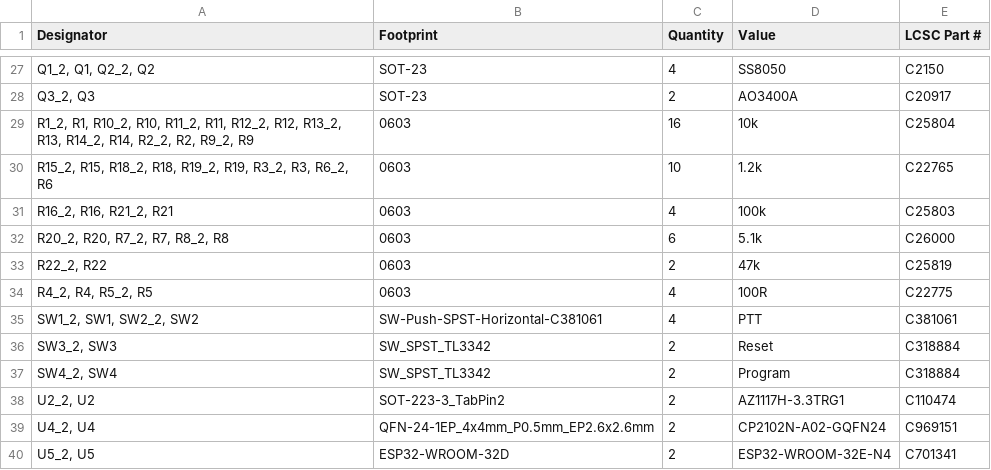
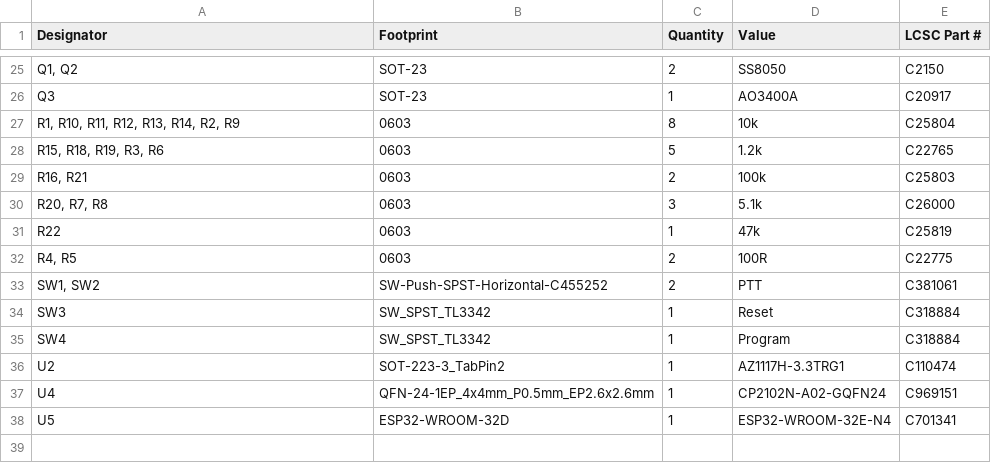
Before and after one commit to VanceVagell/kv4p-ht, a CSV file: pcb/KiCAD/kv4p-ht/production/bom.csv, drawn as a sheet; only a part is shown, gaps mark what is left out; the diff covers the shown part only.

```diff
--- a/pcb/KiCAD/kv4p-ht/production/bom.csv
+++ b/pcb/KiCAD/kv4p-ht/production/bom.csv
@@ -27,14 +25,14 @@
-"Q1_2, Q1, Q2_2, Q2",SOT-23,4,SS8050,C2150
-"Q3_2, Q3",SOT-23,2,AO3400A,C20917
-"R1_2, R1, R10_2, R10, R11_2, R11, R12_2, R12, R13_2, R13, R14_2, R14, R2_2, R2, R9_2, R9",0603,16,10k,C25804
-"R15_2, R15, R18_2, R18, R19_2, R19, R3_2, R3, R6_2, R6",0603,10,1.2k,C22765
-"R16_2, R16, R21_2, R21",0603,4,100k,C25803
-"R20_2, R20, R7_2, R7, R8_2, R8",0603,6,5.1k,C26000
-"R22_2, R22",0603,2,47k,C25819
-"R4_2, R4, R5_2, R5",0603,4,100R,C22775
-"SW1_2, SW1, SW2_2, SW2",SW-Push-SPST-Horizontal-C381061,4,PTT,C381061
-"SW3_2, SW3",SW_SPST_TL3342,2,Reset,C318884
-"SW4_2, SW4",SW_SPST_TL3342,2,Program,C318884
-"U2_2, U2",SOT-223-3_TabPin2,2,AZ1117H-3.3TRG1,C110474
-"U4_2, U4",QFN-24-1EP_4x4mm_P0.5mm_EP2.6x2.6mm,2,CP2102N-A02-GQFN24,C969151
-"U5_2, U5",ESP32-WROOM-32D,2,ESP32-WROOM-32E-N4,C701341
+"Q1, Q2",SOT-23,2,SS8050,C2150
+Q3,SOT-23,1,AO3400A,C20917
+"R1, R10, R11, R12, R13, R14, R2, R9",0603,8,10k,C25804
+"R15, R18, R19, R3, R6",0603,5,1.2k,C22765
+"R16, R21",0603,2,100k,C25803
+"R20, R7, R8",0603,3,5.1k,C26000
+R22,0603,1,47k,C25819
+"R4, R5",0603,2,100R,C22775
+"SW1, SW2",SW-Push-SPST-Horizontal-C455252,2,PTT,C381061
+SW3,SW_SPST_TL3342,1,Reset,C318884
+SW4,SW_SPST_TL3342,1,Program,C318884
+U2,SOT-223-3_TabPin2,1,AZ1117H-3.3TRG1,C110474
+U4,QFN-24-1EP_4x4mm_P0.5mm_EP2.6x2.6mm,1,CP2102N-A02-GQFN24,C969151
+U5,ESP32-WROOM-32D,1,ESP32-WROOM-32E-N4,C701341
```
Also changed, not shown: 1 added row, 3 removed rows and 44 edited cells elsewhere in this file, pcb/KiCAD/kv4p-ht/production/designators.csv, pcb/KiCAD/kv4p-ht/production/positions.csv, 9 other files.
